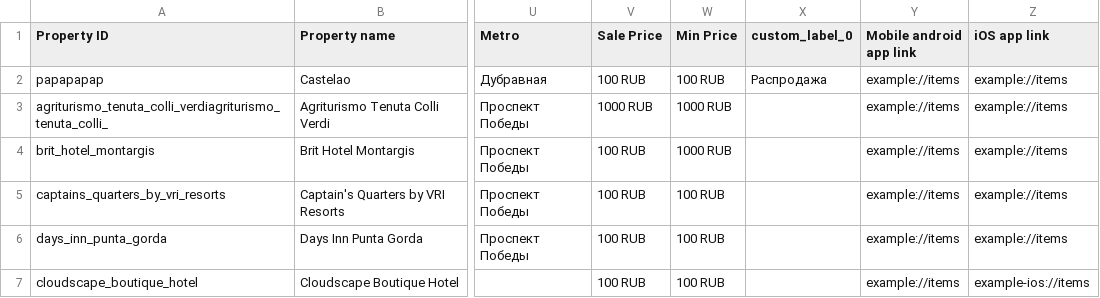
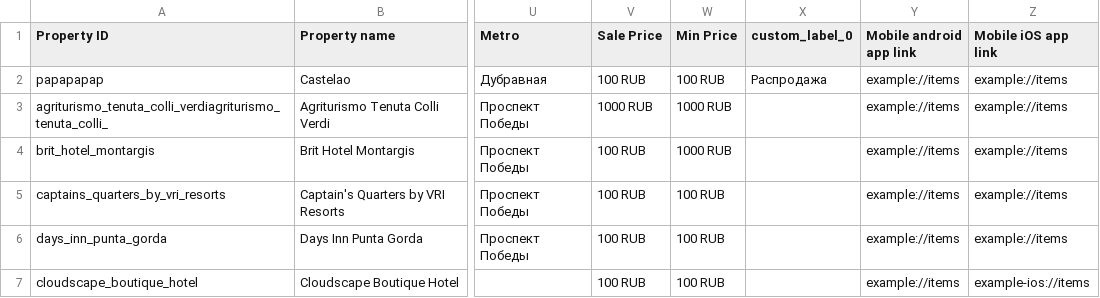
Before and after one commit to boltnev/dynamic-feeds, a CSV file: hotels_feed_example.csv, drawn as a sheet; only a part is shown, gaps mark what is left out; the diff names each change by its address in the sheet, - before the commit and + after, or states it on an @@ line.

Commit message:
Update hotels_feed_example.csv

```diff
--- a/hotels_feed_example.csv
+++ b/hotels_feed_example.csv
-Z1: iOS app link
+Z1: Mobile iOS app link
```
